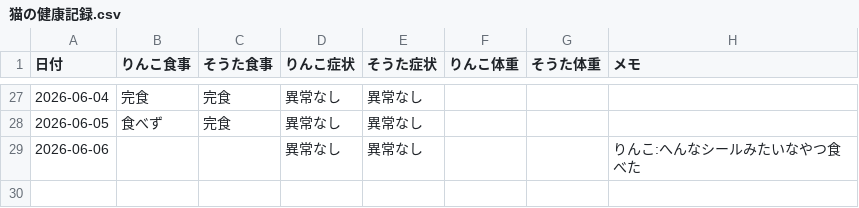
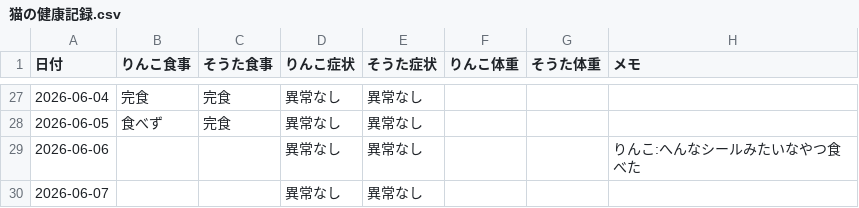
Before and after one commit to zeph94zeph/health-weather-cats, a CSV file: 猫の健康記録.csv, drawn as a sheet; only a part is shown, gaps mark what is left out.

Commit message:
🐱 2026-06-07 2匹とも異常なし

```diff
--- a/猫の健康記録.csv
+++ b/猫の健康記録.csv
@@ -29 +29,2 @@
 2026-06-06,,,異常なし,異常なし,,,りんこ:へんなシールみたいなやつ食べた
+2026-06-07,,,異常なし,異常なし,,,
```
